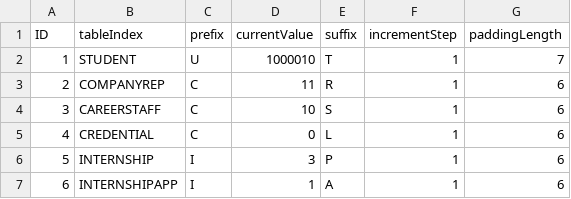
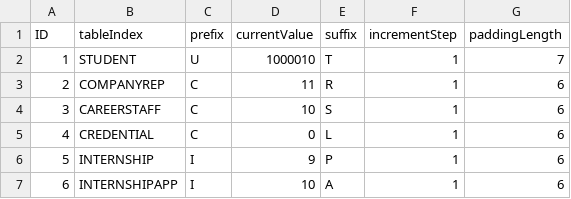
Before and after one commit to Ernest-Low/CT2003_GroupAssignment, a CSV file: data/autoNumbers.csv, drawn as a sheet.

```diff
--- a/data/autoNumbers.csv
+++ b/data/autoNumbers.csv
@@ -5,3 +5,3 @@ ID,tableIndex,prefix,currentValue,suffix,incrementStep,paddingLength
 4,CREDENTIAL,C,0,L,1,6
-5,INTERNSHIP,I,3,P,1,6
-6,INTERNSHIPAPP,I,1,A,1,6
+5,INTERNSHIP,I,9,P,1,6
+6,INTERNSHIPAPP,I,10,A,1,6
```
Also changed, not shown: data/internships.csv, data/students_list.csv, 11 other files.
